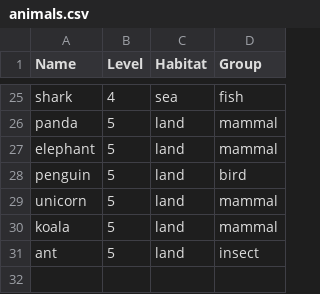
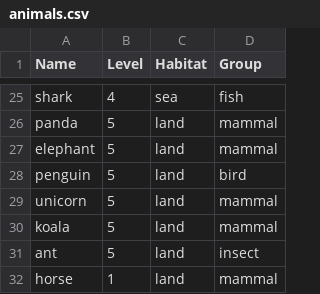
Before and after one commit to haxlerose/AniMath, a CSV file: db/data/animals.csv, drawn as a sheet; only a part is shown, gaps mark what is left out.

Commit message:
add more animal images

```diff
--- a/db/data/animals.csv
+++ b/db/data/animals.csv
@@ -31 +31,2 @@ koala,5,land,mammal
 ant,5,land,insect
+horse,1,land,mammal
```
Also changed, not shown: 24 other files.
